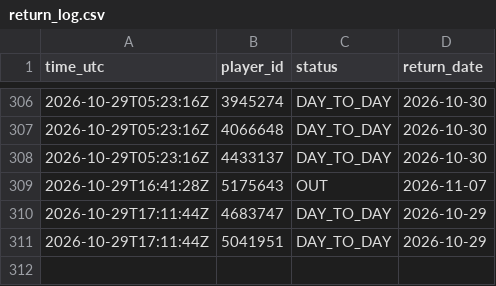
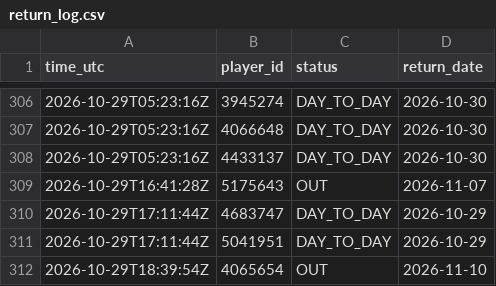
Before and after one commit to thewhitelisted/cg-engine, a CSV file: data/return_log.csv, drawn as a sheet; only a part is shown, gaps mark what is left out.

Commit message:
Status and lineup logs

```diff
--- a/data/return_log.csv
+++ b/data/return_log.csv
@@ -311 +311,2 @@ time_utc,player_id,status,return_date
 2026-10-29T17:11:44Z,5041951,DAY_TO_DAY,2026-10-29
+2026-10-29T18:39:54Z,4065654,OUT,2026-11-10
```
